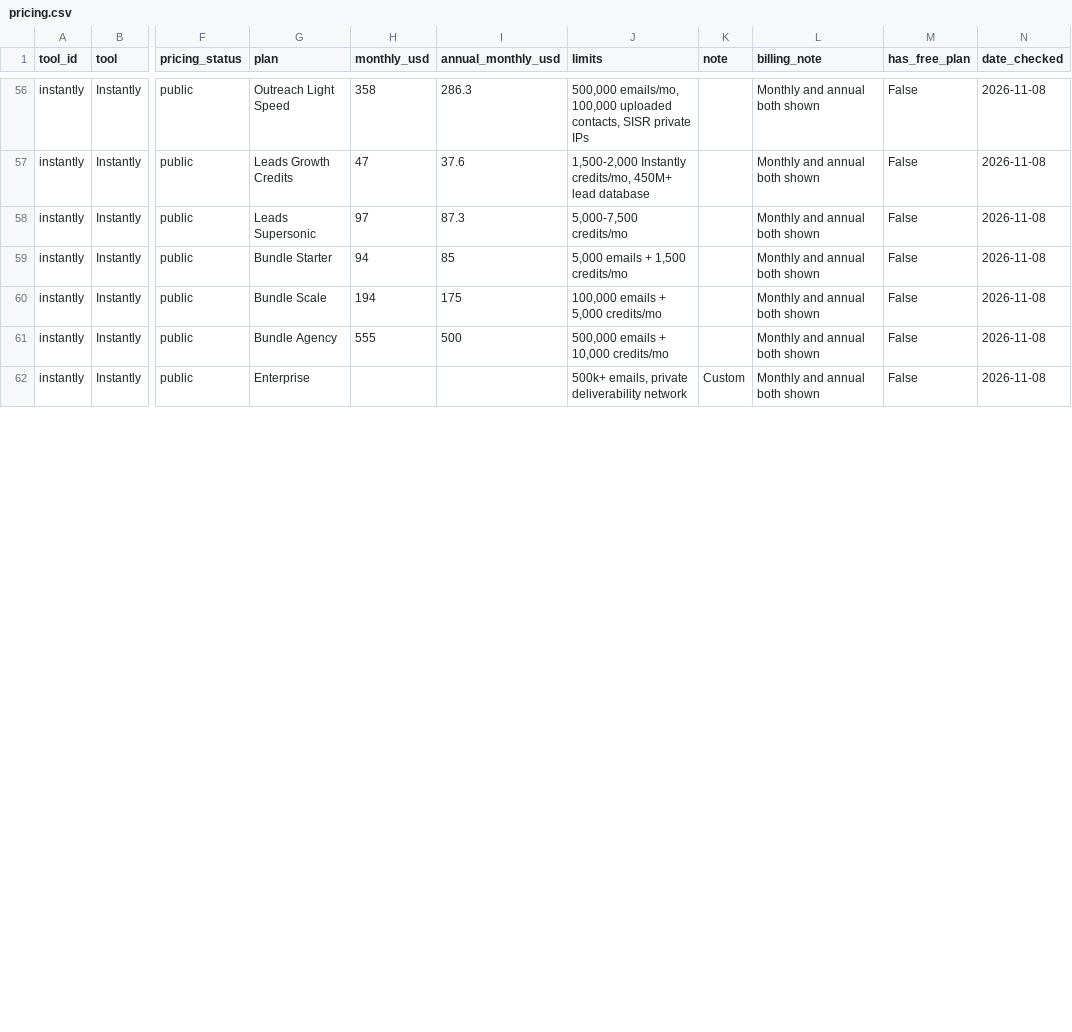
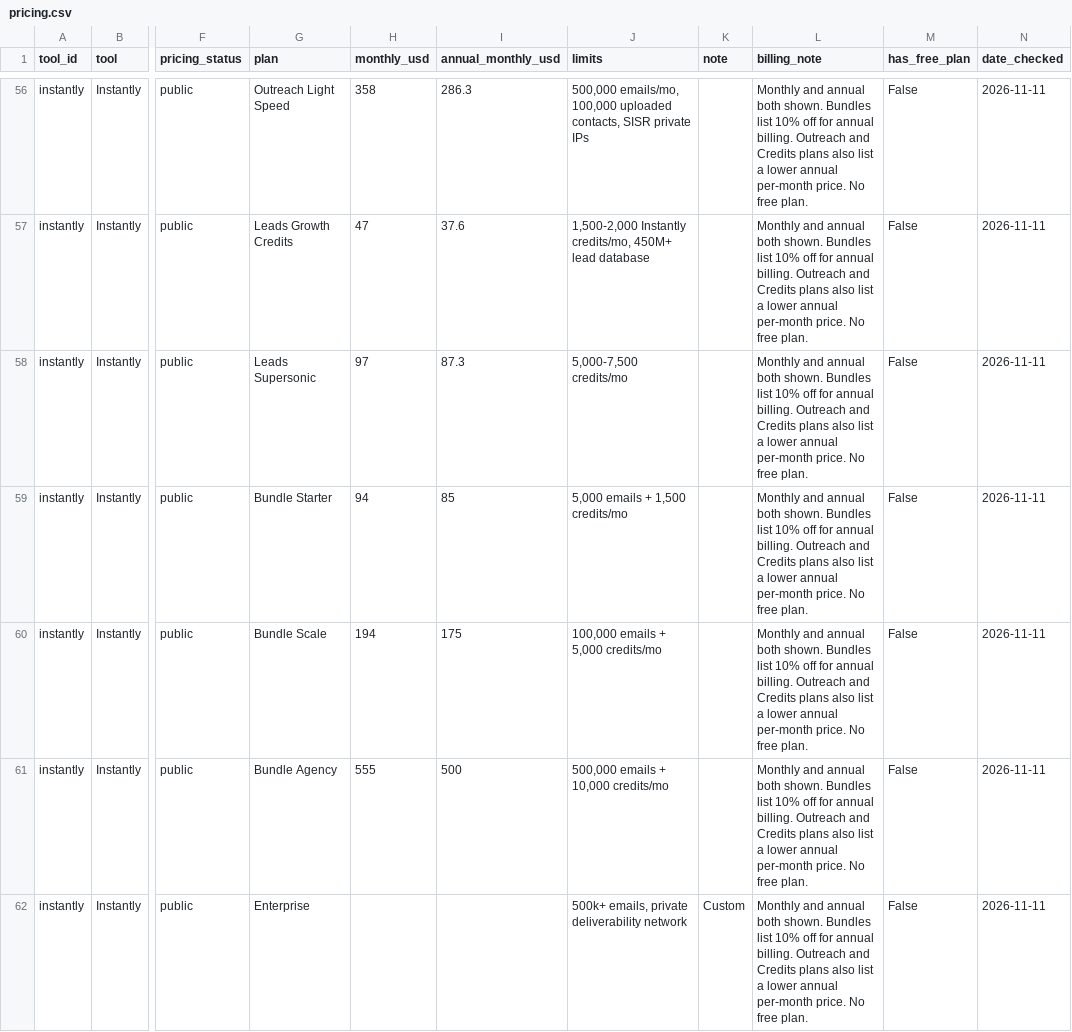
Before and after one commit to AjayNallavelli/gtmstack-tracker, a CSV file: data/pricing.csv, drawn as a sheet; only a part is shown, gaps mark what is left out; the diff covers the shown part only; the diff names each change by its address in the sheet, - before the commit and + after, or states it on an @@ line.

Commit message:
SEO: lemlist and Instantly pricing FAQs, sitemap-index.xml, Site Coach Nov 12 brief
Give /tools/lemlist/ and /alternatives/lemlist/ Clay-style treatment (pricing table near the top, FAQPage for how much / free plan / cost per month / free alternative). Strengthen Instantly pricing FAQs and AiSDR with facts verified on each vendor's live pricing page. Link those pages from home and /compare/. Publish an identical sitemap copy at sitemap-index.xml and list it in robots.txt as a GSC "Couldn't fetch" workaround. Keep the frozen October pricing index unchanged. Record the Site Coach weekly brief in the scorecard; RedReplier threads still pending.

Skipped a Slankit alternatives page: slankit.com is a consumer-electronics retailer, not a GTM tool, and has no verifiable sales-tool pricing page.

```diff
--- a/data/pricing.csv
+++ b/data/pricing.csv
-L56:L62 (billing_note): …annual both shown
+L56:L62 (billing_note): …annual both shown. Bundles list 10% off for annual billing. Outreach and Credits plans also list a lower annual per-month price. No free plan.
-N56:N62 (date_checked): 2026-11-08
+N56:N62 (date_checked): 2026-11-11
```
Also changed, not shown: 133 edited cells elsewhere in this file, 8 other files.
